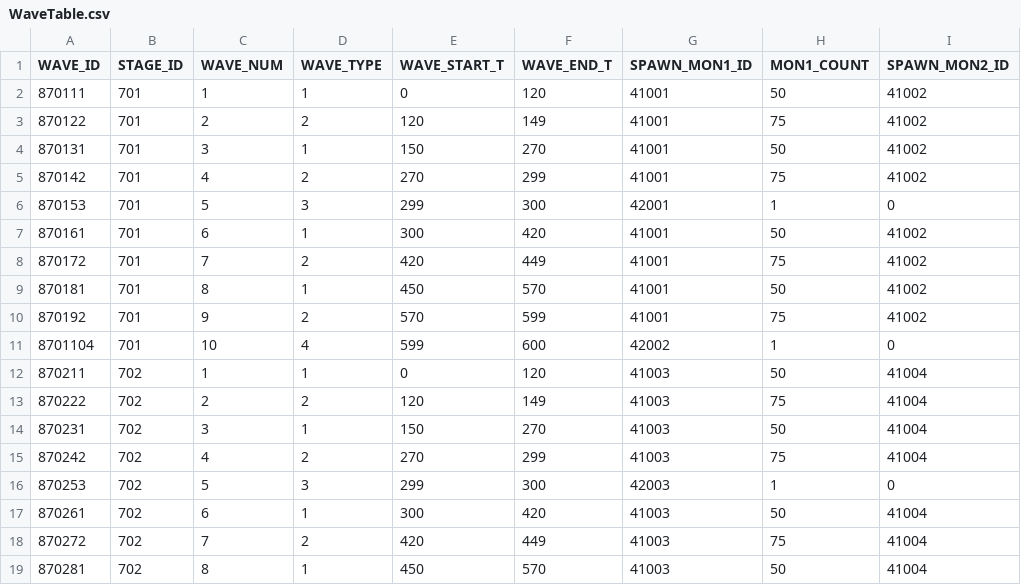
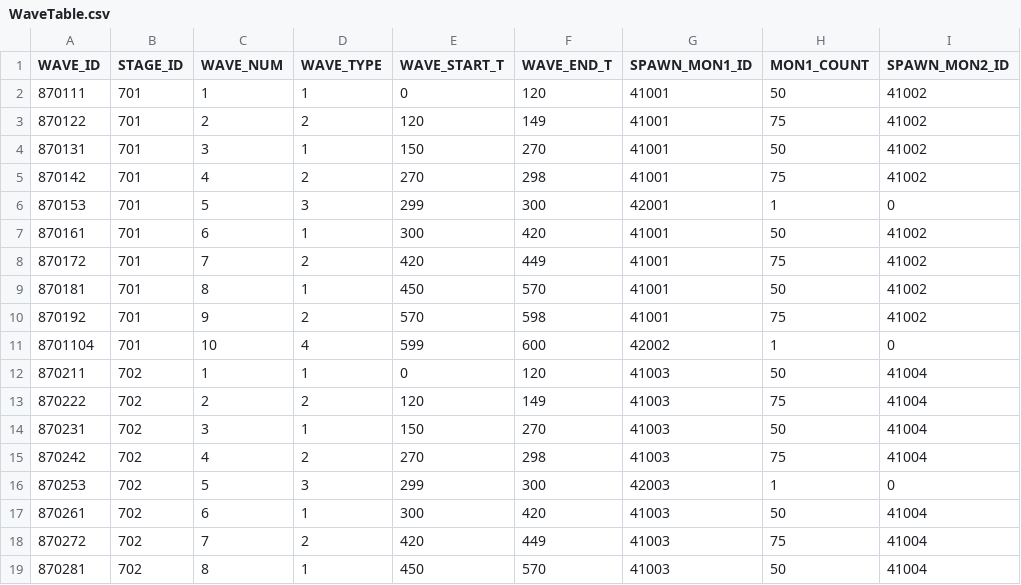
Before and after one commit to hi7524/HireAndHold, a CSV file: Assets/DataTables/WaveTable.csv, drawn as a sheet; only a part is shown; the diff covers the shown part only; the diff names each change by its address in the sheet, - before the commit and + after, or states it on an @@ line.

```diff
--- a/Assets/DataTables/WaveTable.csv
+++ b/Assets/DataTables/WaveTable.csv
-F5 (WAVE_END_T): 299
+F5 (WAVE_END_T): 298
-F10 (WAVE_END_T): 599
+F10 (WAVE_END_T): 598
-F15 (WAVE_END_T): 299
+F15 (WAVE_END_T): 298
```
Also changed, not shown: 17 edited cells elsewhere in this file, Assets/DataTables/SkillTable.csv, 27 other files.
